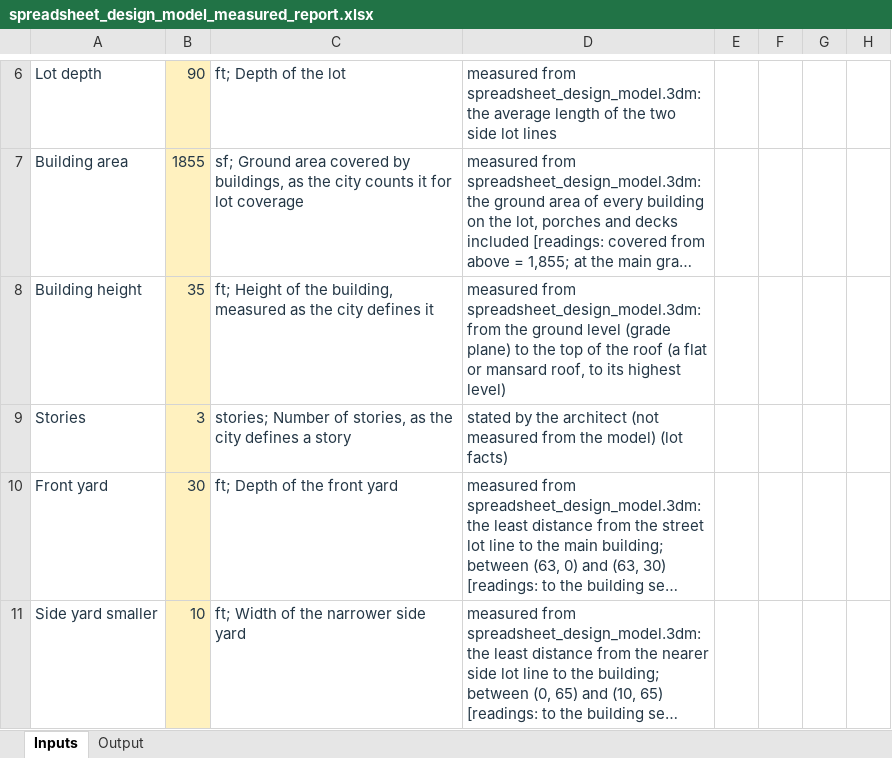
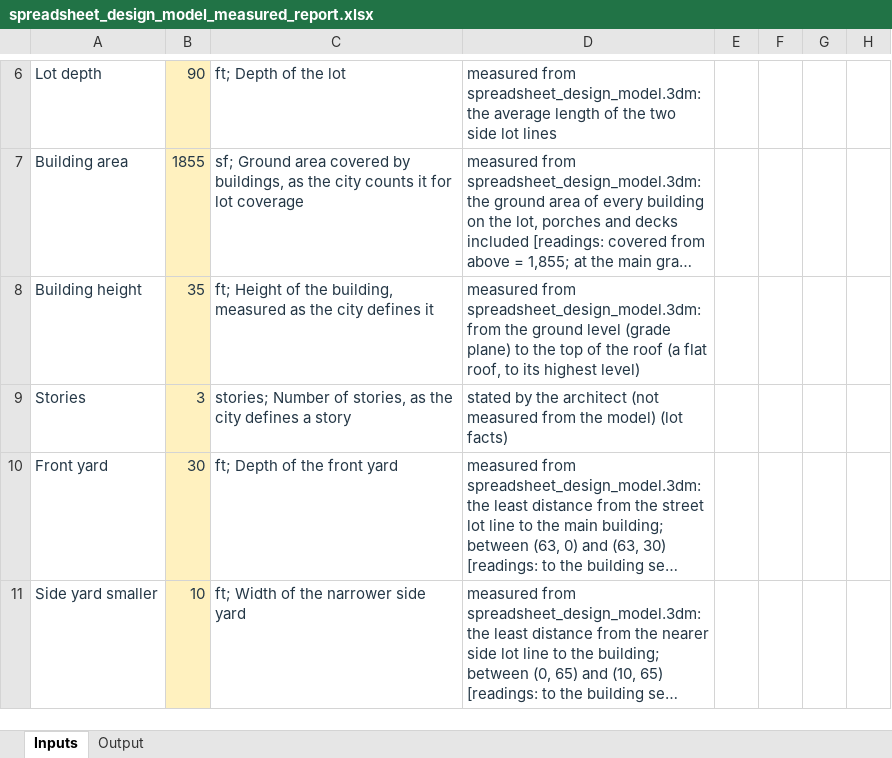
Before and after one commit to bz28/gordium, an Excel workbook: test_data/test_sites/new_york/ithaca_city/106_ithaca_rd/spreadsheet_design_model_measured_report.xlsx, sheet Inputs, drawn as a sheet; only a part is shown, gaps mark what is left out; long unchanged cells end in …; values as stored, in another font and other column widths than the file's, no borders; the diff names each change by its address in the sheet, - before the commit and + after, or states it on an @@ line.

```diff
--- a/test_data/test_sites/new_york/ithaca_city/106_ithaca_rd/spreadsheet_design_model_measured_report.xlsx (sheet Inputs)
+++ b/test_data/test_sites/new_york/ithaca_city/106_ithaca_rd/spreadsheet_design_model_measured_report.xlsx (sheet Inputs)
-D8: …(a flat or mansard roof, to…
+D8: …(a flat roof, to…
```
Also changed, not shown: test_data/test_sites/new_york/ithaca_city/106_ithaca_rd/model_measured_report.xlsx, 5 other files.
